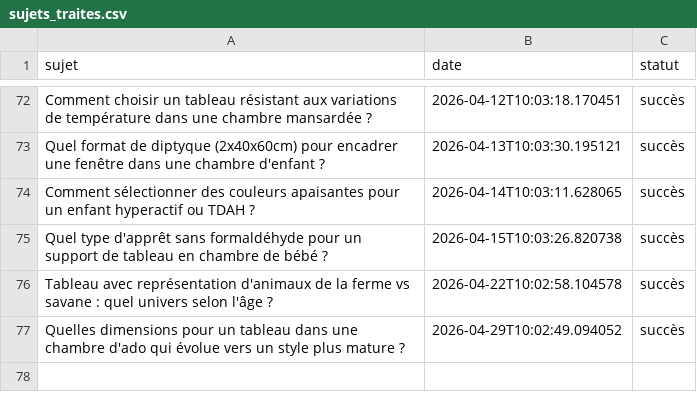
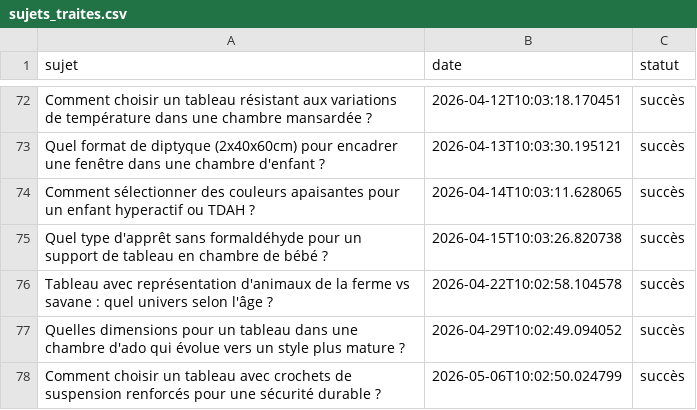
Before and after one commit to Metalosmose21/Chambre-d-enfant-2, a CSV file: sujets_traites.csv, drawn as a sheet; only a part is shown, gaps mark what is left out; the diff names each change by its address in the sheet, - before the commit and + after, or states it on an @@ line.

```diff
--- a/sujets_traites.csv
+++ b/sujets_traites.csv
+row 78: Comment choisir un tableau avec crochets de suspension renforcés pour une sécurité durable ? | 2026-05-06T10:02:50.024799 | succès
```
Also changed, not shown: sujets.csv.
